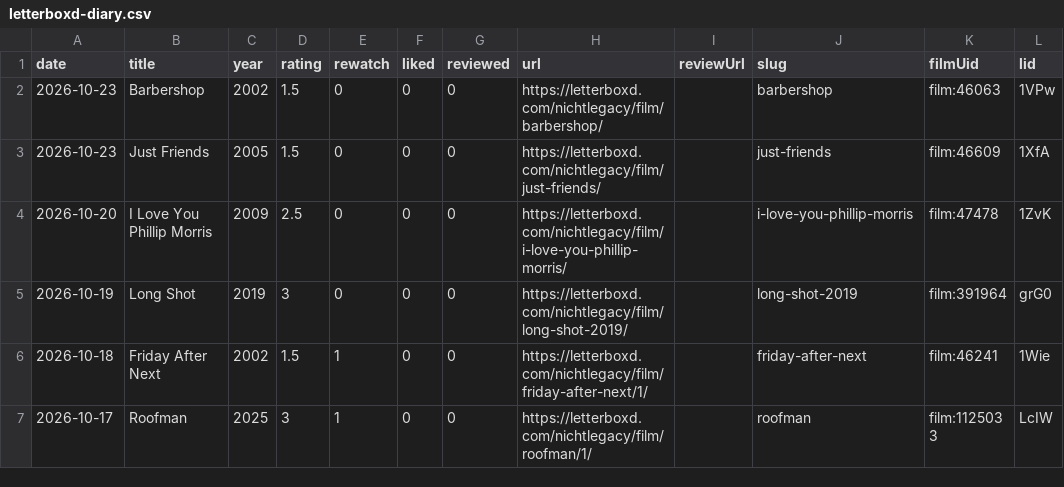
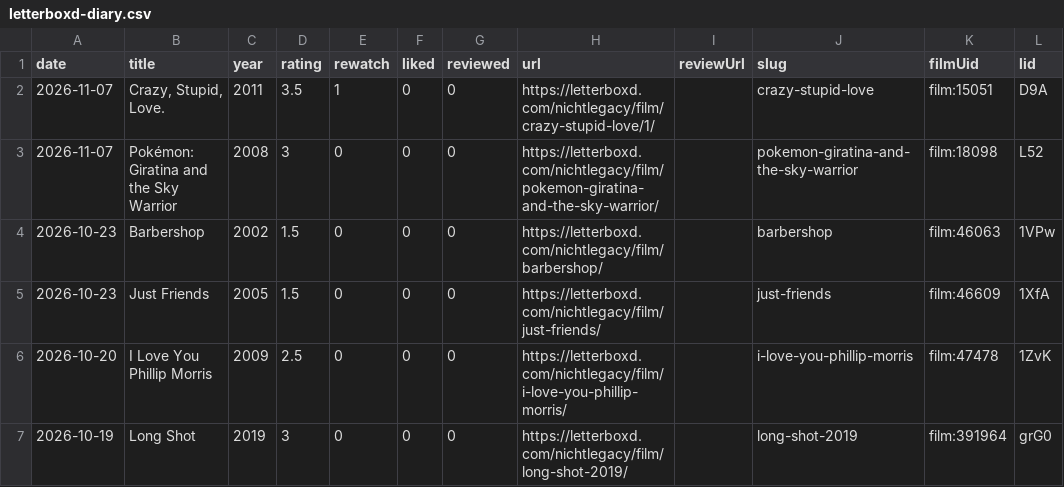
Before and after one commit to nichtlegacy/letterboxd-graph, a CSV file: images/letterboxd-diary.csv, drawn as a sheet; only a part is shown; the shorter side is filled out with more unchanged rows.

```diff
--- a/images/letterboxd-diary.csv
+++ b/images/letterboxd-diary.csv
@@ -1,2 +1,4 @@
 date,title,year,rating,rewatch,liked,reviewed,url,reviewUrl,slug,filmUid,lid
+2026-11-07,"Crazy, Stupid, Love.",2011,3.5,1,0,0,https://letterboxd.com/nichtlegacy/film/crazy-stupid-love/1/,,crazy-stupid-love,film:15051,D9A
+2026-11-07,Pokémon: Giratina and the Sky Warrior,2008,3,0,0,0,https://letterboxd.com/nichtlegacy/film/pokemon-giratina-and-the-sky-warrior/,,pokemon-giratina-and-the-sky-warrior,film:18098,L52
 2026-10-23,Barbershop,2002,1.5,0,0,0,https://letterboxd.com/nichtlegacy/film/barbershop/,,barbershop,film:46063,1VPw
```
Also changed, not shown: 12 other files.
